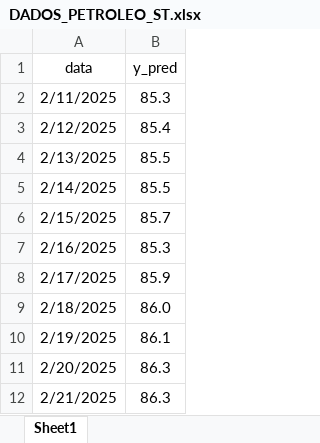
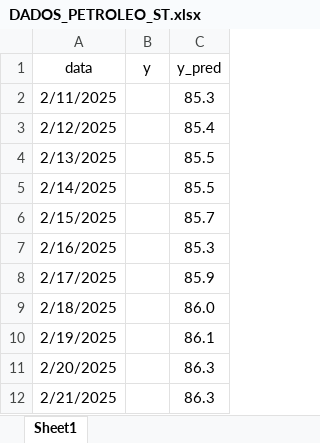
Before and after one commit to flavioalmeeida/FIAP-TechChallange-2025-FASE4, an Excel workbook: DADOS_PETROLEO_ST.xlsx, sheet Sheet1, drawn as a sheet; only a part is shown; values as stored, in another font and other column widths than the file's, no borders; charts and pictures not drawn; the diff names each change by its address in the sheet, - before the commit and + after, or states it on an @@ line.

Commit message:
Add files via upload

```diff
--- a/DADOS_PETROLEO_ST.xlsx (sheet Sheet1)
+++ b/DADOS_PETROLEO_ST.xlsx (sheet Sheet1)
+column B (y), empty
```
